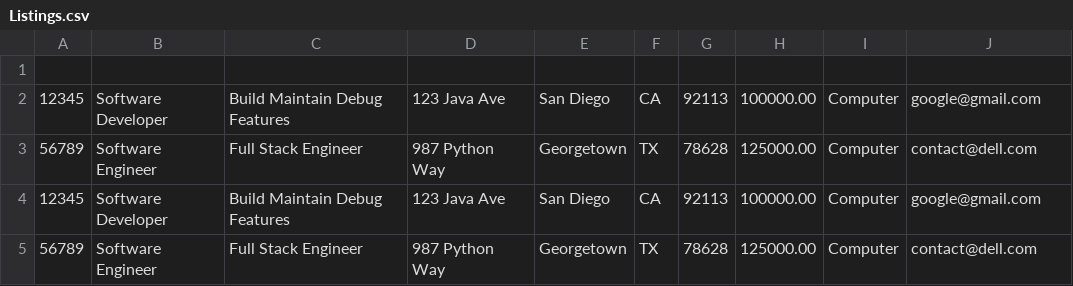
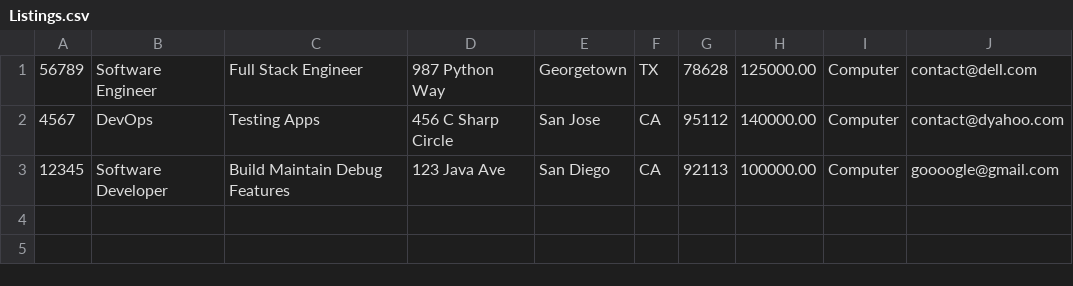
Before and after one commit to kylecook-cs/JobsRUs, a CSV file: src/Listings/Listings.csv, drawn as a sheet.

```diff
--- a/src/Listings/Listings.csv
+++ b/src/Listings/Listings.csv
@@ -1,5 +1,3 @@
-
-12345,Software Developer,Build Maintain Debug Features,123 Java Ave,San Diego,CA,92113,100000.00,Computer,google@gmail.com
 56789,Software Engineer,Full Stack Engineer,987 Python Way,Georgetown,TX,78628,125000.00,Computer,contact@dell.com
-12345,Software Developer,Build Maintain Debug Features,123 Java Ave,San Diego,CA,92113,100000.00,Computer,google@gmail.com
-56789,Software Engineer,Full Stack Engineer,987 Python Way,Georgetown,TX,78628,125000.00,Computer,contact@dell.com
+4567,DevOps,Testing Apps,456 C Sharp Circle,San Jose,CA,95112,140000.00,Computer,contact@dyahoo.com
+12345,Software Developer,Build Maintain Debug Features,123 Java Ave,San Diego,CA,92113,100000.00,Computer,goooogle@gmail.com
```
Also changed, not shown: bin/Listings/Listings.csv, 6 other files.
